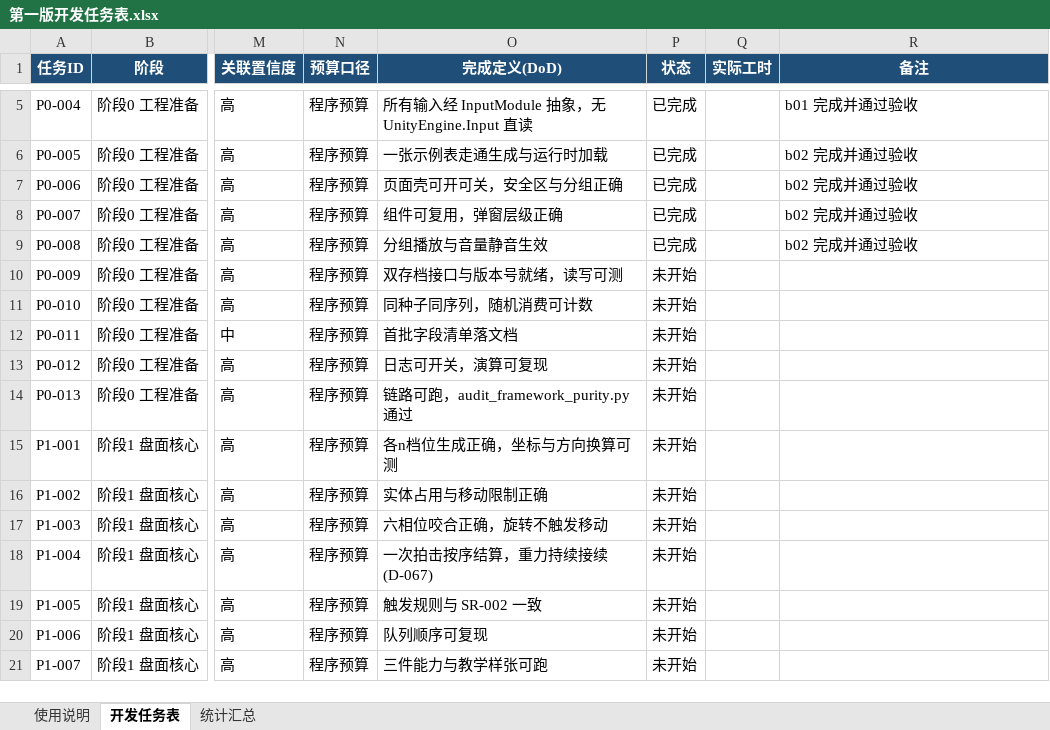
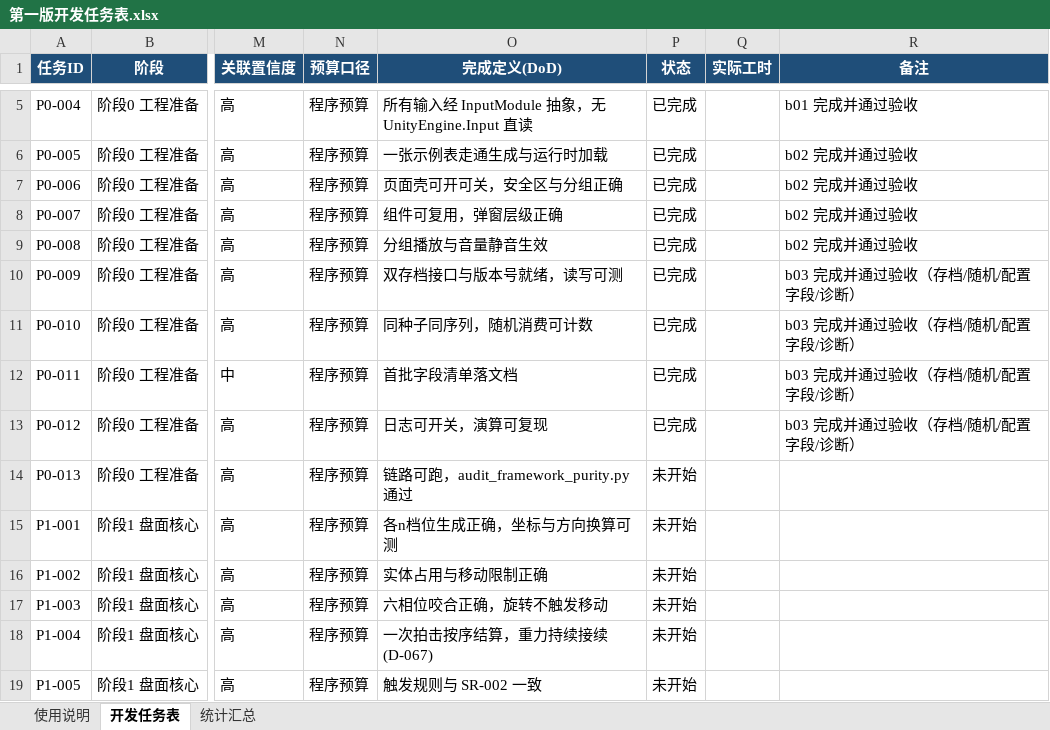
Before and after one commit to TXYzznc/Everlight-Tales, an Excel workbook: Docs/GameDesign/10-开发计划/第一版开发任务表.xlsx, sheet 开发任务表, drawn as a sheet; only a part is shown, gaps mark what is left out; the shorter side is filled out with more unchanged rows; values as stored, in another font and other column widths than the file's, no borders; the diff names each change by its address in the sheet, - before the commit and + after, or states it on an @@ line.

```diff
--- a/Docs/GameDesign/10-开发计划/第一版开发任务表.xlsx (sheet 开发任务表)
+++ b/Docs/GameDesign/10-开发计划/第一版开发任务表.xlsx (sheet 开发任务表)
-P10:P13 (状态): 未开始
+P10:P13 (状态): 已完成
-R10:R13 (备注): (empty)
+R10:R13 (备注): b03 完成并通过验收（存档/随机/配置字段/诊断）
```
Also changed, not shown: 3 other files.
